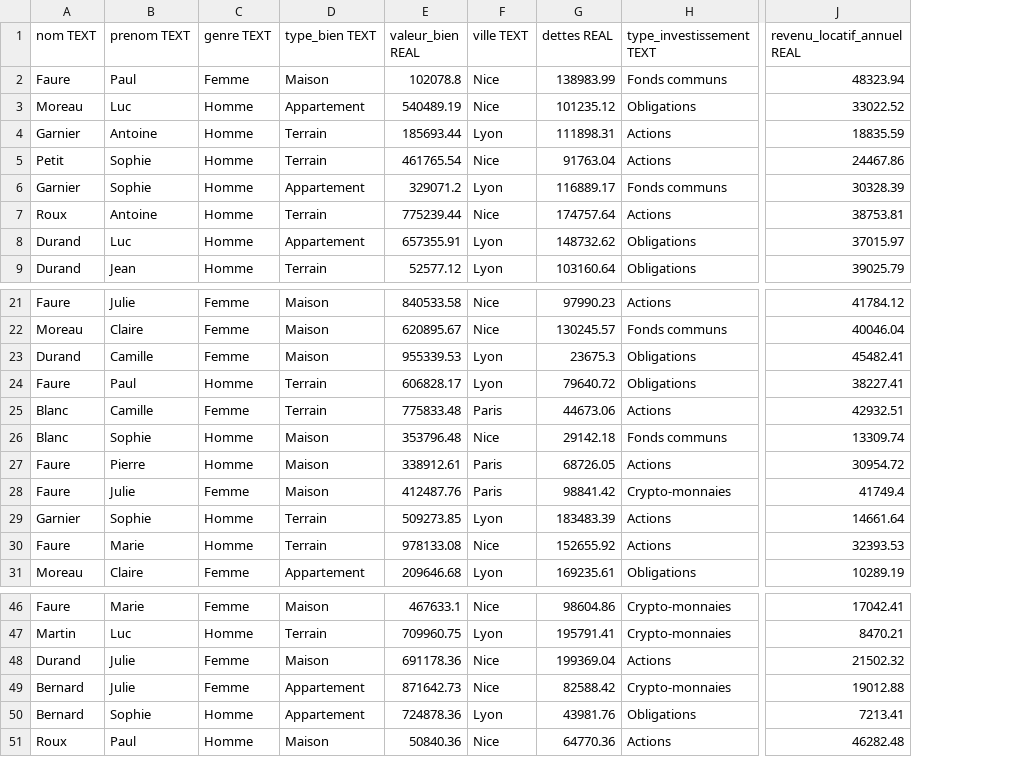
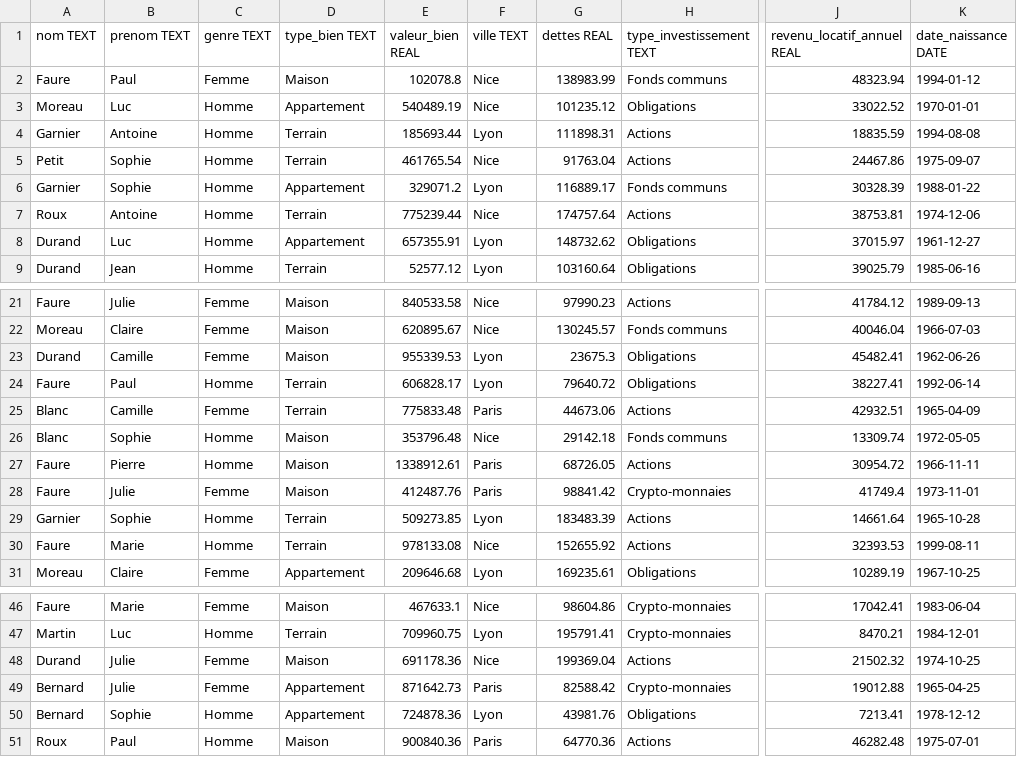
Before and after one commit to ahergaux/bigbrother, a CSV file: bigbrother/data/patrimoine.csv, drawn as a sheet; only a part is shown, gaps mark what is left out; the diff names each change by its address in the sheet, - before the commit and + after, or states it on an @@ line.

```diff
--- a/bigbrother/data/patrimoine.csv
+++ b/bigbrother/data/patrimoine.csv
+column K (date_naissance DATE), rows 2-9: 1994-01-12 | 1970-01-01 | 1994-08-08 | 1975-09-07 | 1988-01-22 | 1974-12-06 | 1961-12-27 | 1985-06-16; rows 21-31: 1989-09-13 | 1966-07-03 | 1962-06-26 | 1992-06-14 | 1965-04-09 | 1972-05-05 | 1966-11-11 | 1973-11-01 | 1965-10-28 | 1999-08-11 | 1967-10-25; rows 46-51: 1983-06-04 | 1984-12-01 | 1974-10-25 | 1965-04-25 | 1978-12-12 | 1975-07-01
-E27 (valeur_bien REAL): 338912.61
+E27 (valeur_bien REAL): 1338912.61
-F49 (ville TEXT): Nice
+F49 (ville TEXT): Paris
-E51 (valeur_bien REAL): 50840.36
+E51 (valeur_bien REAL): 900840.36
-F51 (ville TEXT): Nice
+F51 (ville TEXT): Paris
```
Also changed, not shown: bigbrother/data/bancaire.csv, bigbrother/data/employes.csv, 27 other files.
